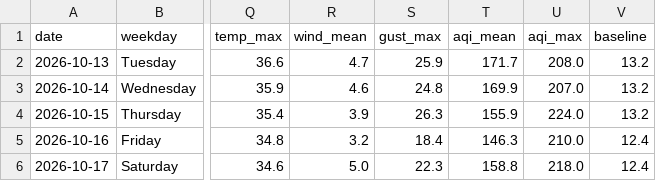
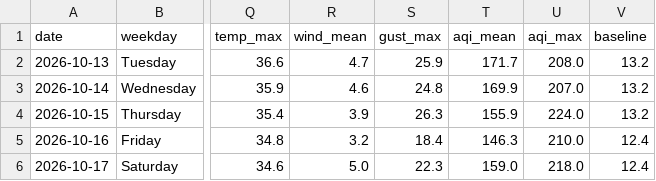
Before and after one commit to wiki-ruhan/Dhaka-Jam-70, a CSV file: data/daily_summary.csv, drawn as a sheet; only a part is shown, gaps mark what is left out; the diff names each change by its address in the sheet, - before the commit and + after, or states it on an @@ line.

```diff
--- a/data/daily_summary.csv
+++ b/data/daily_summary.csv
-T6 (aqi_mean): 158.8
+T6 (aqi_mean): 159.0
```
Also changed, not shown: data/conditions.csv, data/daily/ranking/2026-10-17_ranking.csv, 14 other files.
